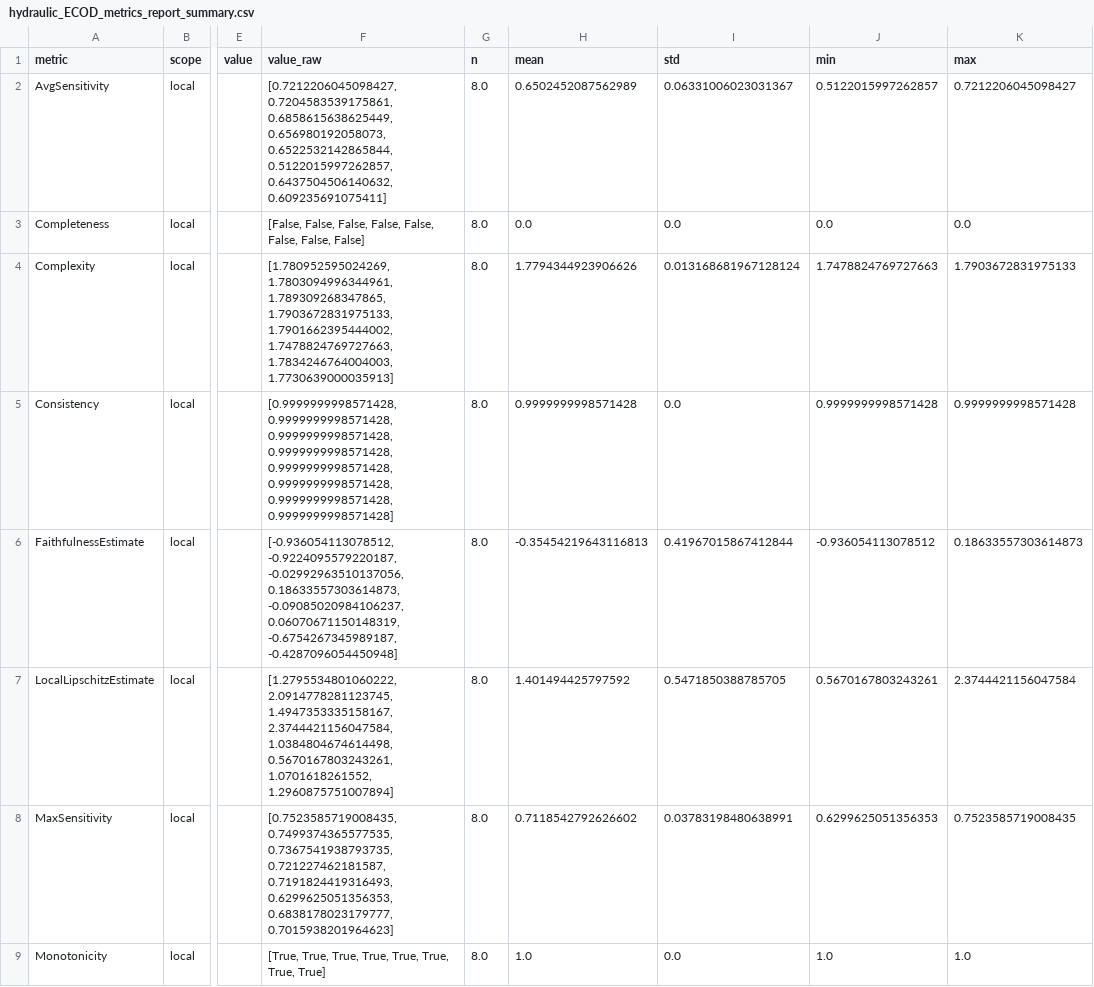
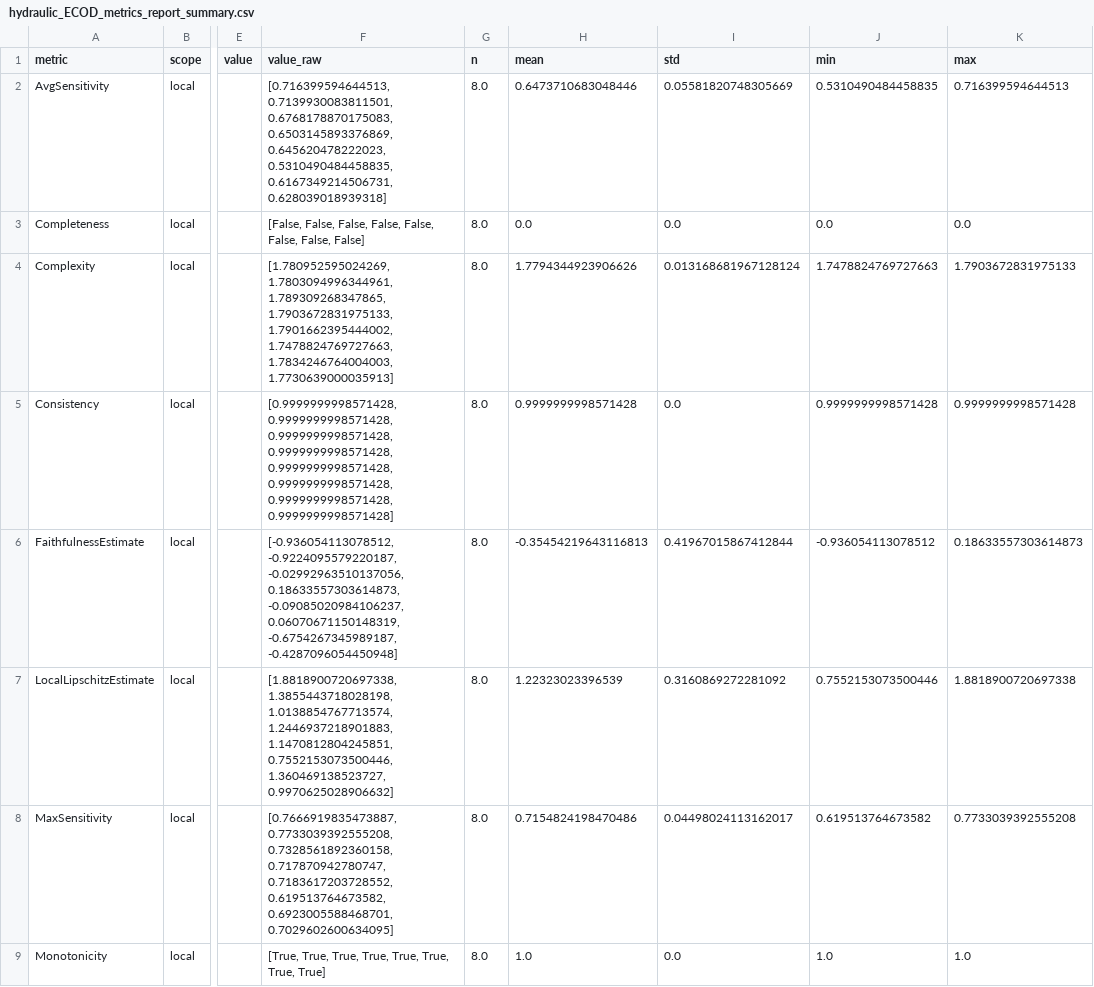
Before and after one commit to mayumar/XAI_metrics, a CSV file: results/metric_reports/hydraulic_ECOD_metrics_report_summary.csv, drawn as a sheet; only a part is shown, gaps mark what is left out; the diff covers the shown part only; the diff names each change by its address in the sheet, - before the commit and + after, or states it on an @@ line.

```diff
--- a/results/metric_reports/hydraulic_ECOD_metrics_report_summary.csv
+++ b/results/metric_reports/hydraulic_ECOD_metrics_report_summary.csv
-F2 (value_raw): [0.7212206045098427, 0.7204583539175861, 0.6858615638625449, 0.656980192058073, 0.6522532142865844, 0.5122015997262857, 0.6437504506140632, 0.609235691075411]
+F2 (value_raw): [0.716399594644513, 0.7139930083811501, 0.6768178870175083, 0.6503145893376869, 0.645620478222023, 0.5310490484458835, 0.6167349214506731, 0.628039018939318]
-H2 (mean): 0.6502452087562989
+H2 (mean): 0.6473710683048446
-I2 (std): 0.06331006023031367
+I2 (std): 0.05581820748305669
-J2 (min): 0.5122015997262857
+J2 (min): 0.5310490484458835
-K2 (max): 0.7212206045098427
+K2 (max): 0.716399594644513
-F7 (value_raw): [1.2795534801060222, 2.0914778281123745, 1.4947353335158167, 2.3744421156047584, 1.0384804674614498, 0.5670167803243261, 1.0701618261552, 1.2960875751007894]
+F7 (value_raw): [1.8818900720697338, 1.3855443718028198, 1.0138854767713574, 1.2446937218901883, 1.1470812804245851, 0.7552153073500446, 1.360469138523727, 0.9970625028906632]
-H7 (mean): 1.401494425797592
+H7 (mean): 1.22323023396539
-I7 (std): 0.5471850388785705
+I7 (std): 0.3160869272281092
-J7 (min): 0.5670167803243261
+J7 (min): 0.7552153073500446
-K7 (max): 2.3744421156047584
+K7 (max): 1.8818900720697338
-F8 (value_raw): [0.7523585719008435, 0.7499374365577535, 0.7367541938793735, 0.721227462181587, 0.7191824419316493, 0.6299625051356353, 0.6838178023179777, 0.7015938201964623]
+F8 (value_raw): [0.7666919835473887, 0.7733039392555208, 0.7328561892360158, 0.717870942780747, 0.7183617203728552, 0.619513764673582, 0.6923005588468701, 0.7029602600634095]
-H8 (mean): 0.7118542792626602
+H8 (mean): 0.7154824198470486
-I8 (std): 0.03783198480638991
+I8 (std): 0.04498024113162017
-J8 (min): 0.6299625051356353
+J8 (min): 0.619513764673582
-K8 (max): 0.7523585719008435
+K8 (max): 0.7733039392555208
```
Also changed, not shown: 2 added rows and 15 edited cells elsewhere in this file, results/metric_reports/hydraulic_ECOD_metrics_report_observations.csv, 4 other files.
